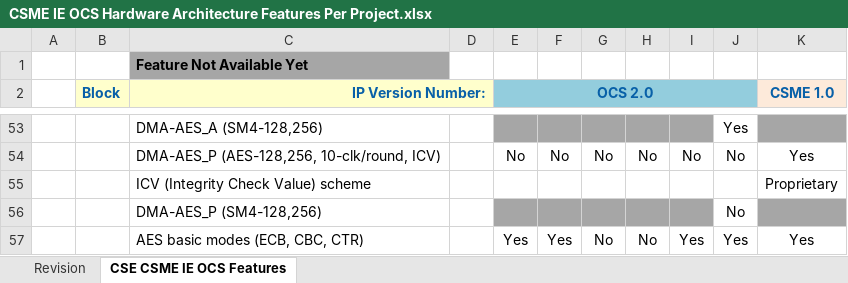
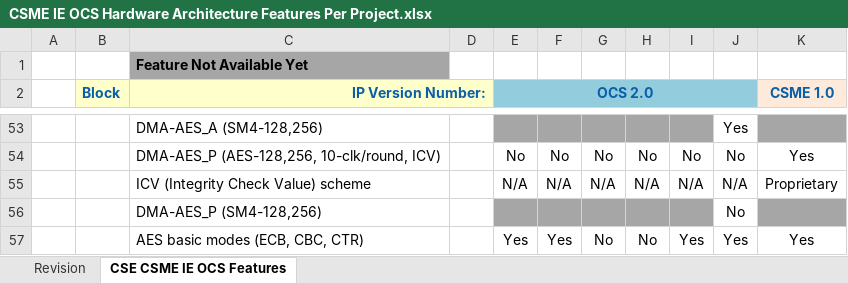
Before and after one commit to jason-ytsao/exp_submodule, an Excel workbook: ArchSpecs/Working/CSME IE OCS Hardware Architecture Features Per Project.xlsx, sheet CSE CSME IE OCS Features, drawn as a sheet; only a part is shown, gaps mark what is left out; values as stored, in another font and other column widths than the file's, no borders; the diff names each change by its address in the sheet, - before the commit and + after, or states it on an @@ line.

Commit message:
.
[git-p4: depot-paths = "//depot/projects/coe/CSME/": change = 762415]

```diff
--- a/ArchSpecs/Working/CSME IE OCS Hardware Architecture Features Per Project.xlsx (sheet CSE CSME IE OCS Features)
+++ b/ArchSpecs/Working/CSME IE OCS Hardware Architecture Features Per Project.xlsx (sheet CSE CSME IE OCS Features)
-E55 (OCS 2.0): (empty)
+E55 (OCS 2.0): N/A
-F55: (empty)
+F55: N/A
-G55: (empty)
+G55: N/A
-H55: (empty)
+H55: N/A
-I55: (empty)
+I55: N/A
-J55: (empty)
+J55: N/A
```
Also changed, not shown: sheet Revision.
